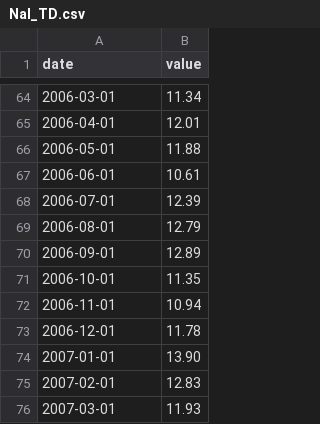
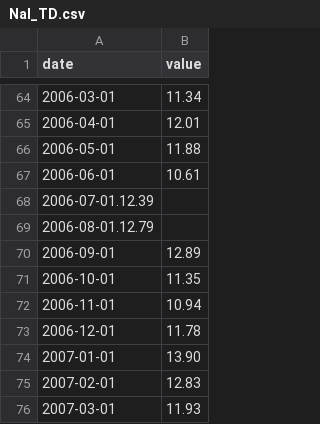
Before and after one commit to jdrodriguez777/Seminario, a CSV file: Nal_TD.csv, drawn as a sheet; only a part is shown, gaps mark what is left out; removed rows and columns are numbered as before the commit, all else as after; the diff names each change by its address in the sheet, - before the commit and + after, or states it on an @@ line.

Commit message:
Update Nal_TD.csv

```diff
--- a/Nal_TD.csv
+++ b/Nal_TD.csv
-row 68: 2006-07-01 | 12.39
-row 69: 2006-08-01 | 12.79
+row 68: 2006-07-01.12.39
+row 69: 2006-08-01.12.79
```
